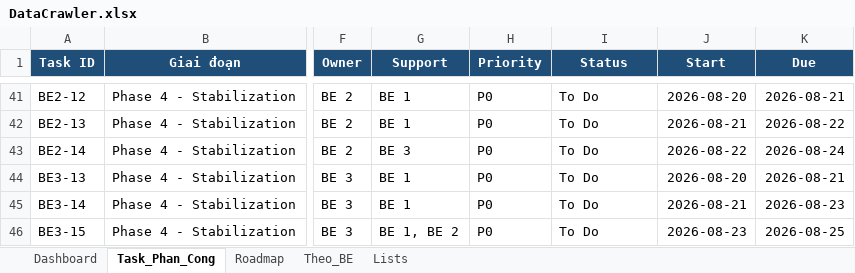
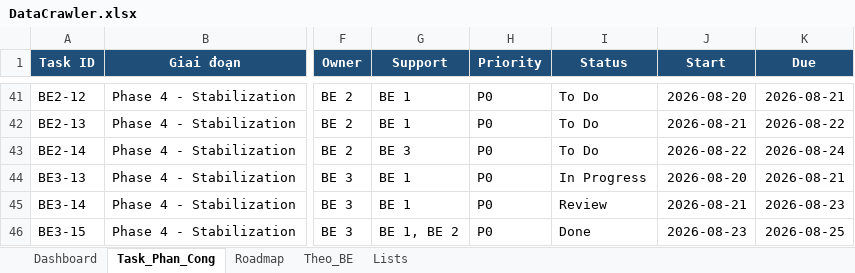
Before and after one commit to hnihTyoB/NexCampus-BE, an Excel workbook: templates/DataCrawler.xlsx, sheet Task_Phan_Cong, drawn as a sheet; only a part is shown, gaps mark what is left out; values as stored, in another font and other column widths than the file's, no borders; conditional formats and table styles not drawn; the diff names each change by its address in the sheet, - before the commit and + after, or states it on an @@ line.

```diff
--- a/templates/DataCrawler.xlsx (sheet Task_Phan_Cong)
+++ b/templates/DataCrawler.xlsx (sheet Task_Phan_Cong)
-I44 (Status): To Do
+I44 (Status): In Progress
-I45 (Status): To Do
+I45 (Status): Review
-I46 (Status): To Do
+I46 (Status): Done
```
Also changed, not shown: sheet Dashboard, 20 other files.
